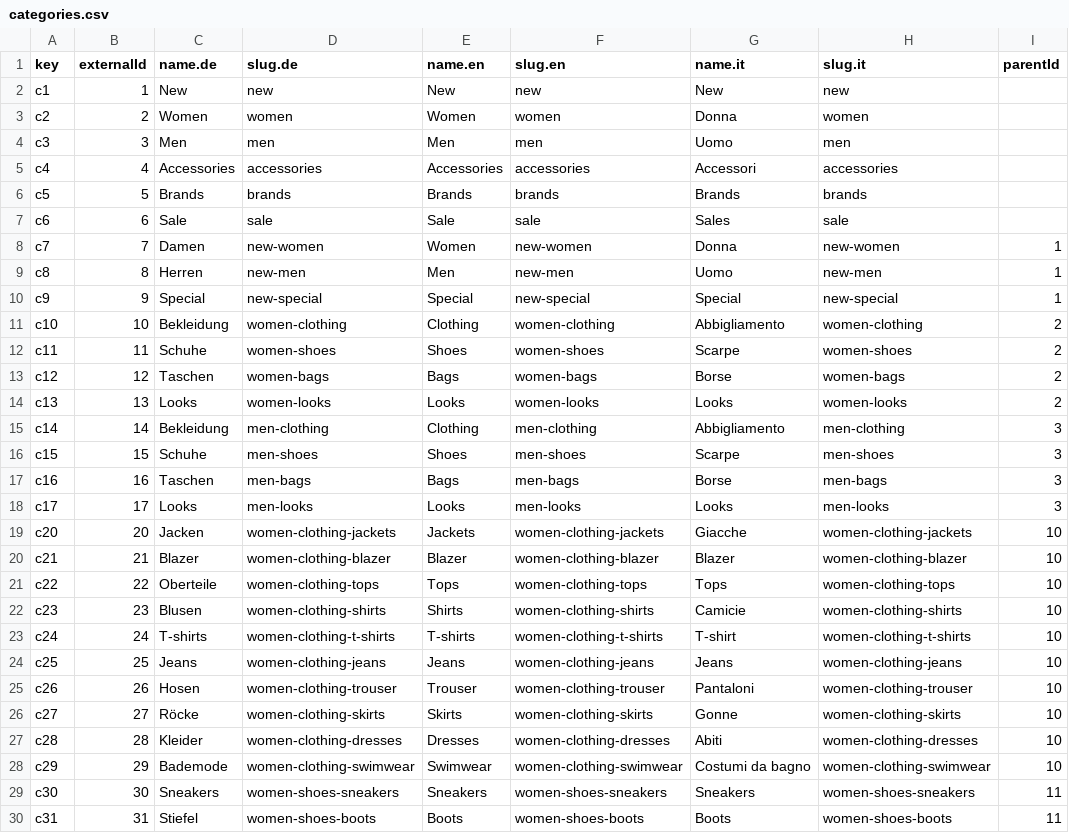
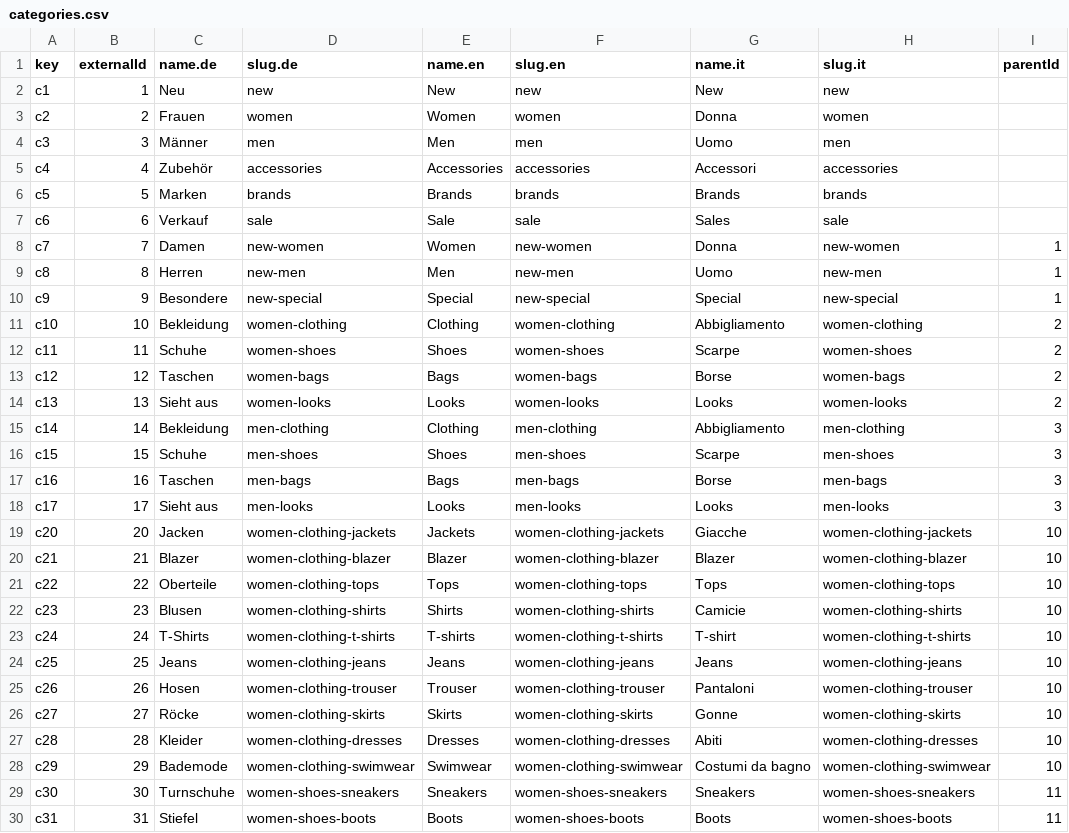
Before and after one commit to commercetools/commercetools-sunrise-data, a CSV file: data/categories.csv, drawn as a sheet; only a part is shown; the diff covers the shown part only; the diff names each change by its address in the sheet, - before the commit and + after, or states it on an @@ line.

Commit message:
Translate categories to German

```diff
--- a/data/categories.csv
+++ b/data/categories.csv
-C2 (name.de): New
+C2 (name.de): Neu
-C3 (name.de): Women
+C3 (name.de): Frauen
-C4 (name.de): Men
+C4 (name.de): Männer
-C5 (name.de): Accessories
+C5 (name.de): Zubehör
-C6 (name.de): Brands
+C6 (name.de): Marken
-C7 (name.de): Sale
+C7 (name.de): Verkauf
-C10 (name.de): Special
+C10 (name.de): Besondere
-C14 (name.de): Looks
+C14 (name.de): Sieht aus
-C18 (name.de): Looks
+C18 (name.de): Sieht aus
-C23 (name.de): T-shirts
+C23 (name.de): T-Shirts
-C29 (name.de): Sneakers
+C29 (name.de): Turnschuhe
```
Also changed, not shown: 22 edited cells elsewhere in this file.
